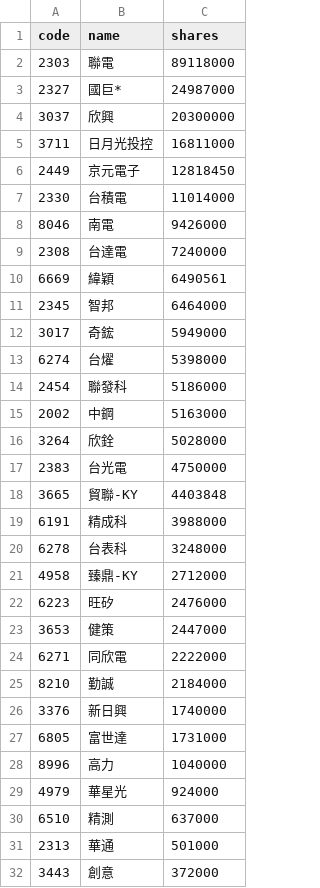
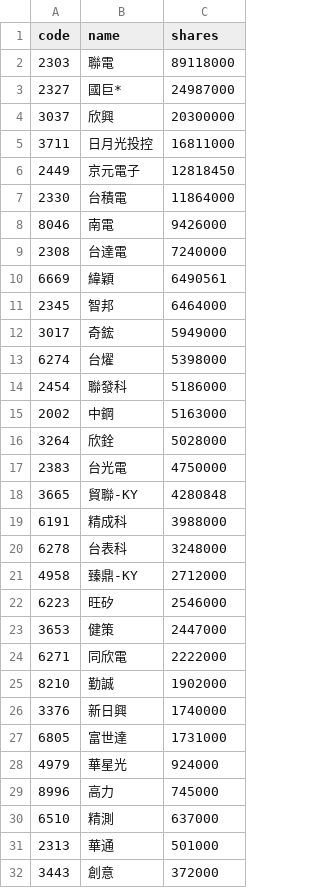
Before and after one commit to 4ru1013/united-etf-00981a-portfolio, a CSV file: data/out/holdings/00981A_latest.csv, drawn as a sheet; only a part is shown.

```diff
--- a/data/out/holdings/00981A_latest.csv
+++ b/data/out/holdings/00981A_latest.csv
@@ -6,3 +6,3 @@
 2449,京元電子,12818450
-2330,台積電,11014000
+2330,台積電,11864000
 8046,南電,9426000
@@ -17,3 +17,3 @@
 2383,台光電,4750000
-3665,貿聯-KY,4403848
+3665,貿聯-KY,4280848
 6191,精成科,3988000
@@ -21,10 +21,10 @@
 4958,臻鼎-KY,2712000
-6223,旺矽,2476000
+6223,旺矽,2546000
 3653,健策,2447000
 6271,同欣電,2222000
-8210,勤誠,2184000
+8210,勤誠,1902000
 3376,新日興,1740000
 6805,富世達,1731000
-8996,高力,1040000
 4979,華星光,924000
+8996,高力,745000
 6510,精測,637000
```
Also changed, not shown: 4 other files.
